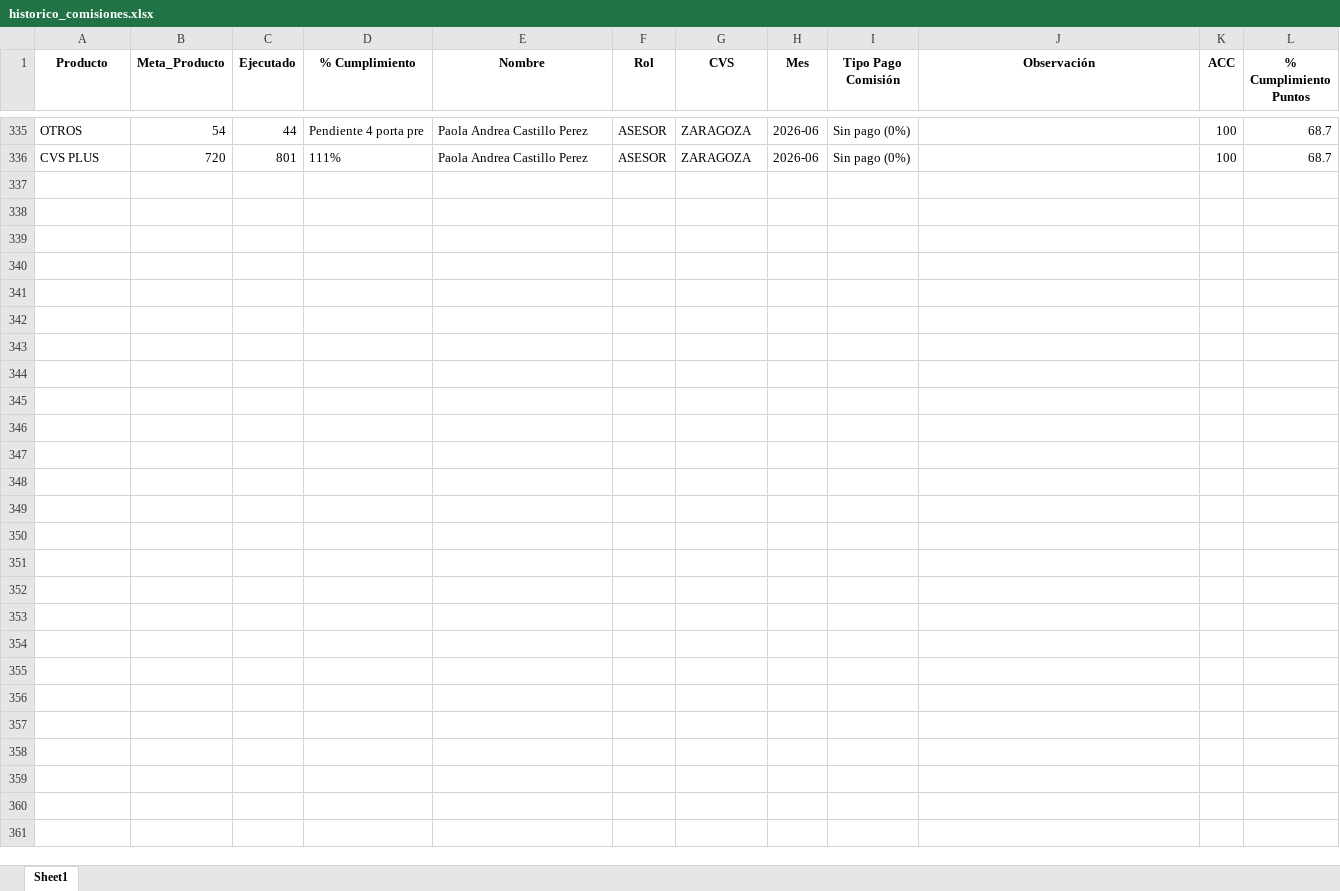
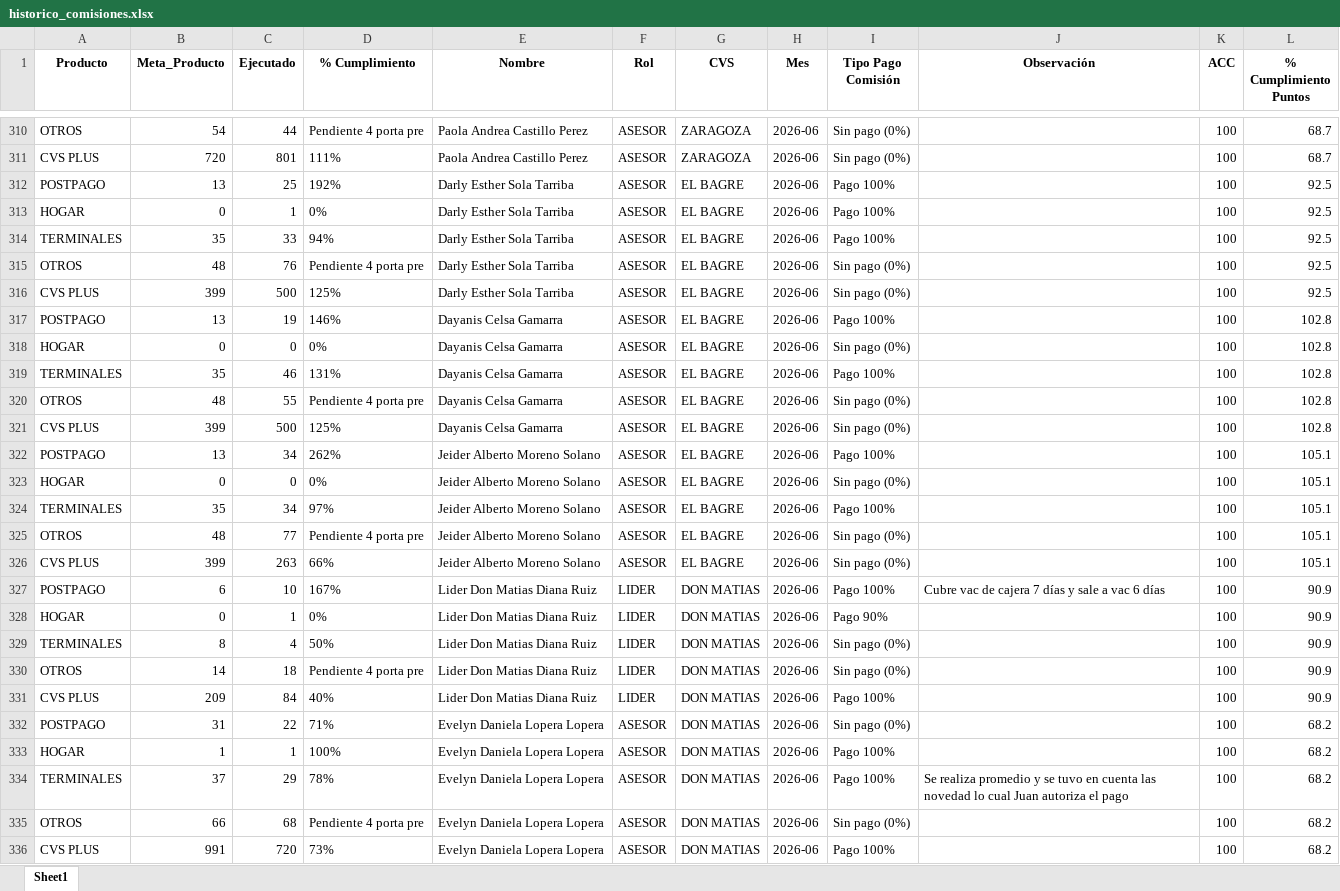
Before and after one commit to Paolam1903/juniocvs, an Excel workbook: data/historico_comisiones.xlsx, sheet Sheet1, drawn as a sheet; only a part is shown, gaps mark what is left out; values as stored, in another font and other column widths than the file's, no borders; the diff covers the shown part only; the diff names each change by its address in the sheet, - before the commit and + after, or states it on an @@ line.

```diff
--- a/data/historico_comisiones.xlsx (sheet Sheet1)
+++ b/data/historico_comisiones.xlsx (sheet Sheet1)
+row 312: POSTPAGO | 13 | 25 | 192% | Darly Esther Sola Tarriba | ASESOR | EL BAGRE | 2026-06 | Pago 100% |  | 100 | 92.5
+row 313: HOGAR | 0 | 1 | 0% | Darly Esther Sola Tarriba | ASESOR | EL BAGRE | 2026-06 | Pago 100% |  | 100 | 92.5
+row 314: TERMINALES | 35 | 33 | 94% | Darly Esther Sola Tarriba | ASESOR | EL BAGRE | 2026-06 | Pago 100% |  | 100 | 92.5
@@ row 75 moved to row 315: OTROS @@
@@ row 76 moved to row 316: CVS PLUS @@
+row 317: POSTPAGO | 13 | 19 | 146% | Dayanis Celsa Gamarra | ASESOR | EL BAGRE | 2026-06 | Pago 100% |  | 100 | 102.8
@@ row 78 moved to row 318: HOGAR @@
+row 319: TERMINALES | 35 | 46 | 131% | Dayanis Celsa Gamarra | ASESOR | EL BAGRE | 2026-06 | Pago 100% |  | 100 | 102.8
@@ row 80 moved to row 320: OTROS @@
@@ row 81 moved to row 321: CVS PLUS @@
+row 322: POSTPAGO | 13 | 34 | 262% | Jeider Alberto Moreno Solano | ASESOR | EL BAGRE | 2026-06 | Pago 100% |  | 100 | 105.1
@@ row 83 moved to row 323: HOGAR @@
+row 324: TERMINALES | 35 | 34 | 97% | Jeider Alberto Moreno Solano | ASESOR | EL BAGRE | 2026-06 | Pago 100% |  | 100 | 105.1
@@ row 85 moved to row 325: OTROS @@
@@ row 86 moved to row 326: CVS PLUS @@
+row 327: POSTPAGO | 6 | 10 | 167% | Lider Don Matias Diana Ruiz | LIDER | DON MATIAS | 2026-06 | Pago 100% | Cubre vac de cajera 7 días y sale a vac 6 días | 100 | 90.9
+row 328: HOGAR | 0 | 1 | 0% | Lider Don Matias Diana Ruiz | LIDER | DON MATIAS | 2026-06 | Pago 90% |  | 100 | 90.9
@@ row 64 moved to row 329: TERMINALES @@
@@ row 65 moved to row 330: OTROS @@
+row 331: CVS PLUS | 209 | 84 | 40% | Lider Don Matias Diana Ruiz | LIDER | DON MATIAS | 2026-06 | Pago 100% |  | 100 | 90.9
@@ row 67 moved to row 332: POSTPAGO @@
+row 333: HOGAR | 1 | 1 | 100% | Evelyn Daniela Lopera Lopera | ASESOR | DON MATIAS | 2026-06 | Pago 100% |  | 100 | 68.2
+row 334: TERMINALES | 37 | 29 | 78% | Evelyn Daniela Lopera Lopera | ASESOR | DON MATIAS | 2026-06 | Pago 100% | Se realiza promedio y se tuvo en cuenta las novedad lo cual Juan autoriza el pago | 100 | 68.2
@@ row 70 moved to row 335: OTROS @@
+row 336: CVS PLUS | 991 | 720 | 73% | Evelyn Daniela Lopera Lopera | ASESOR | DON MATIAS | 2026-06 | Pago 100% |  | 100 | 68.2
```
Also changed, not shown: 13 removed rows elsewhere in this sheet, data/metas.xlsx.
